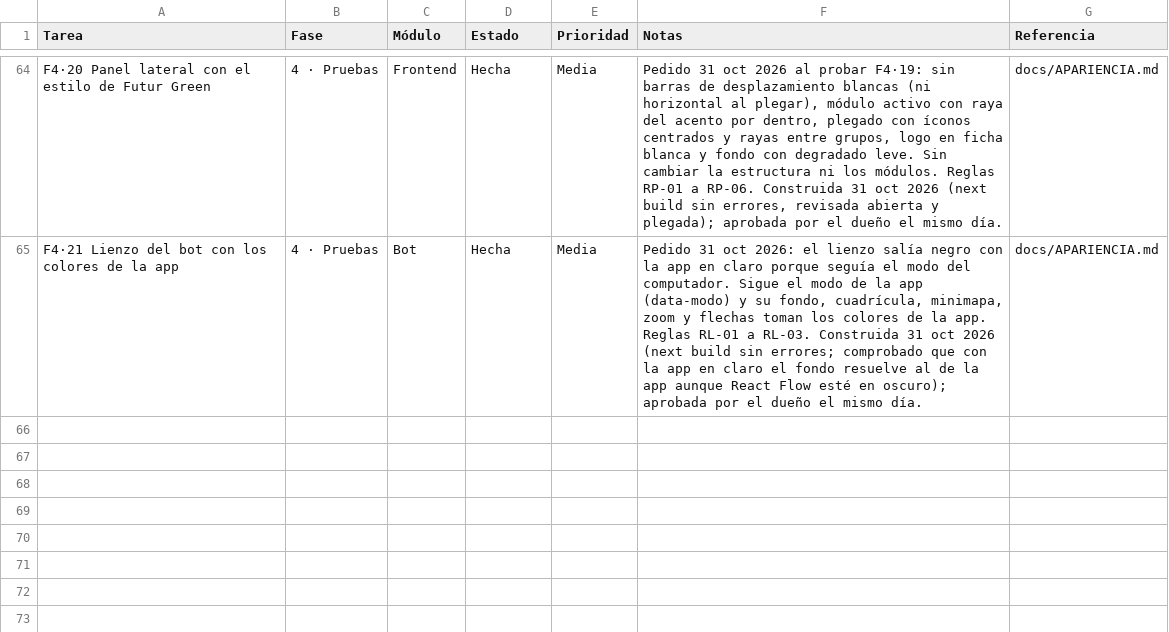
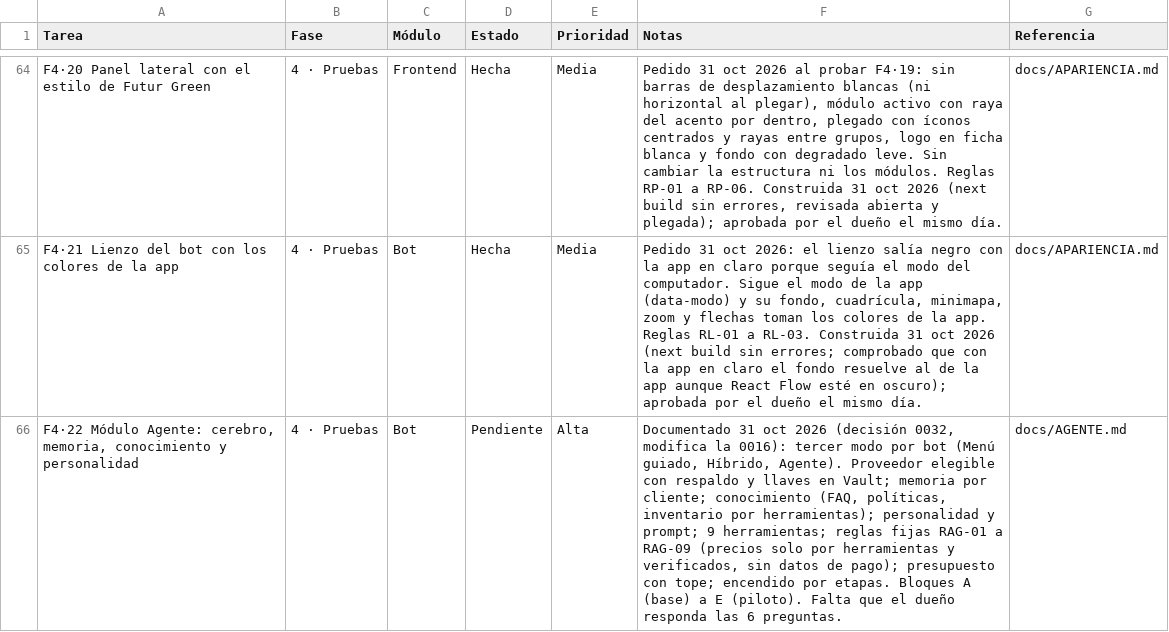
Before and after one commit to Appsheet-jm456/CRM_InventarIA, a CSV file: docs/notion/tareas.csv, drawn as a sheet; only a part is shown, gaps mark what is left out; the diff names each change by its address in the sheet, - before the commit and + after, or states it on an @@ line.

```diff
--- a/docs/notion/tareas.csv
+++ b/docs/notion/tareas.csv
+row 66: F4·22 Módulo Agente: cerebro, memoria, conocimiento y personalidad | 4 · Pruebas | Bot | Pendiente | Alta | Documentado 31 oct 2026 (decisión 0032, modifica la 0016): tercer modo por bot (Menú guiado, Híbrido, Agente). Proveedor elegible con respaldo y llaves en Vault; memoria por cliente; conocimiento (FAQ, políticas, inventario por herramientas); personalidad y prompt; 9 herramientas; reglas fijas RAG-01 a RAG-09 (precios solo por herramientas y verificados, sin datos de pago); presupuesto con tope; encendido por etapas. Bloques A (base) a E (piloto). Falta que el dueño responda las 6 preguntas. | docs/AGENTE.md
```
Also changed, not shown: 4 other files.
